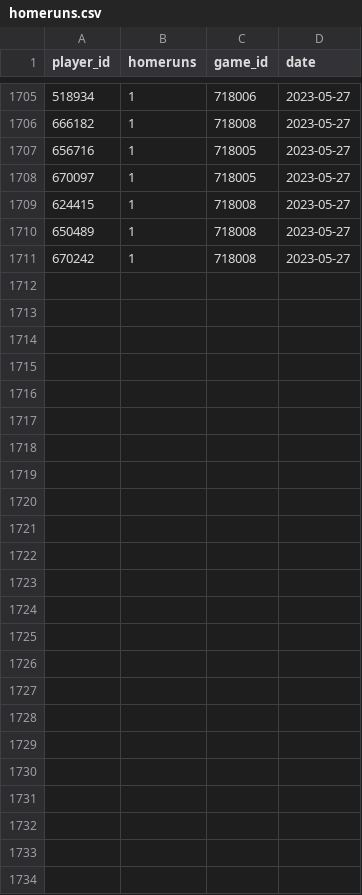
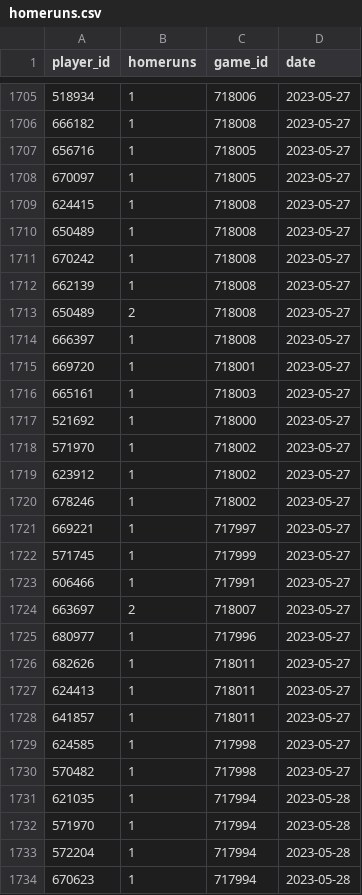
Before and after one commit to sanch-econ/homerun_derby, a CSV file: homeruns.csv, drawn as a sheet; only a part is shown, gaps mark what is left out; the diff names each change by its address in the sheet, - before the commit and + after, or states it on an @@ line.

Commit message:
Updated homeruns csv

```diff
--- a/homeruns.csv
+++ b/homeruns.csv
+row 1712: 662139 | 1 | 718008 | 2023-05-27
+row 1713: 650489 | 2 | 718008 | 2023-05-27
+row 1714: 666397 | 1 | 718008 | 2023-05-27
+row 1715: 669720 | 1 | 718001 | 2023-05-27
+row 1716: 665161 | 1 | 718003 | 2023-05-27
+row 1717: 521692 | 1 | 718000 | 2023-05-27
+row 1718: 571970 | 1 | 718002 | 2023-05-27
+row 1719: 623912 | 1 | 718002 | 2023-05-27
+row 1720: 678246 | 1 | 718002 | 2023-05-27
+row 1721: 669221 | 1 | 717997 | 2023-05-27
+row 1722: 571745 | 1 | 717999 | 2023-05-27
+row 1723: 606466 | 1 | 717991 | 2023-05-27
+row 1724: 663697 | 2 | 718007 | 2023-05-27
+row 1725: 680977 | 1 | 717996 | 2023-05-27
+row 1726: 682626 | 1 | 718011 | 2023-05-27
+row 1727: 624413 | 1 | 718011 | 2023-05-27
+row 1728: 641857 | 1 | 718011 | 2023-05-27
+row 1729: 624585 | 1 | 717998 | 2023-05-27
+row 1730: 570482 | 1 | 717998 | 2023-05-27
+row 1731: 621035 | 1 | 717994 | 2023-05-28
+row 1732: 571970 | 1 | 717994 | 2023-05-28
+row 1733: 572204 | 1 | 717994 | 2023-05-28
+row 1734: 670623 | 1 | 717994 | 2023-05-28
```
